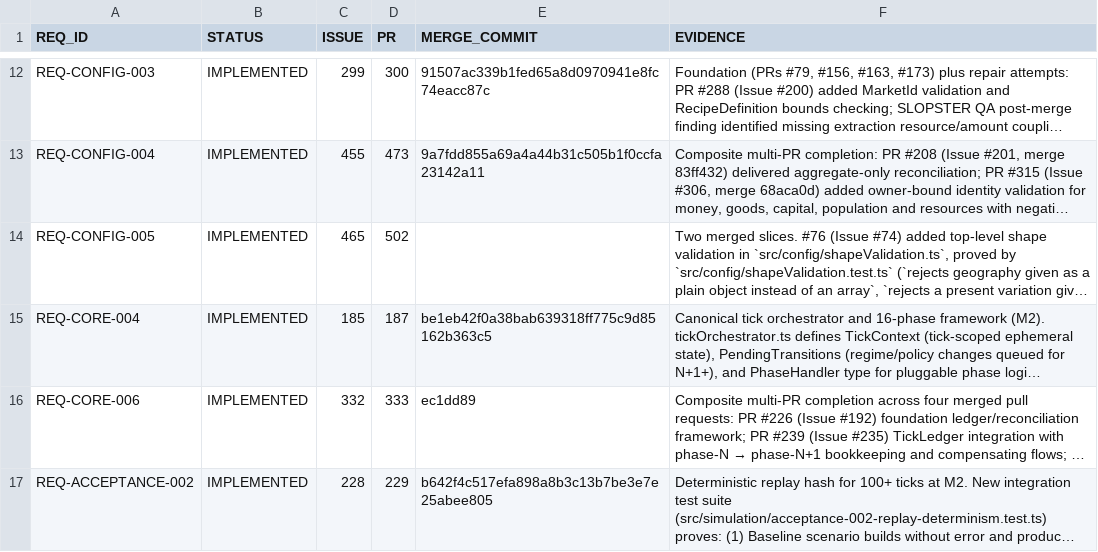
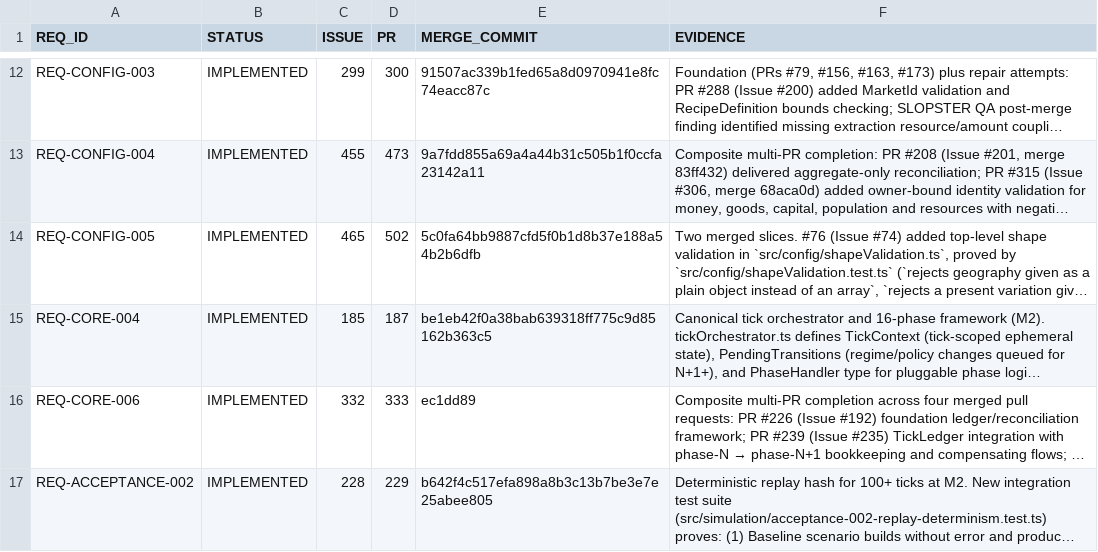
Before and after one commit to drevendev/trade_simulation, a CSV file: docs/spec/implementation_status.csv, drawn as a sheet; only a part is shown, gaps mark what is left out; long unchanged cells end in …; the diff names each change by its address in the sheet, - before the commit and + after, or states it on an @@ line.

```diff
--- a/docs/spec/implementation_status.csv
+++ b/docs/spec/implementation_status.csv
-E14 (MERGE_COMMIT): (empty)
+E14 (MERGE_COMMIT): 5c0fa64bb9887cfd5f0b1d8b37e188a54b2b6dfb
```
Also changed, not shown: 1 other file.
